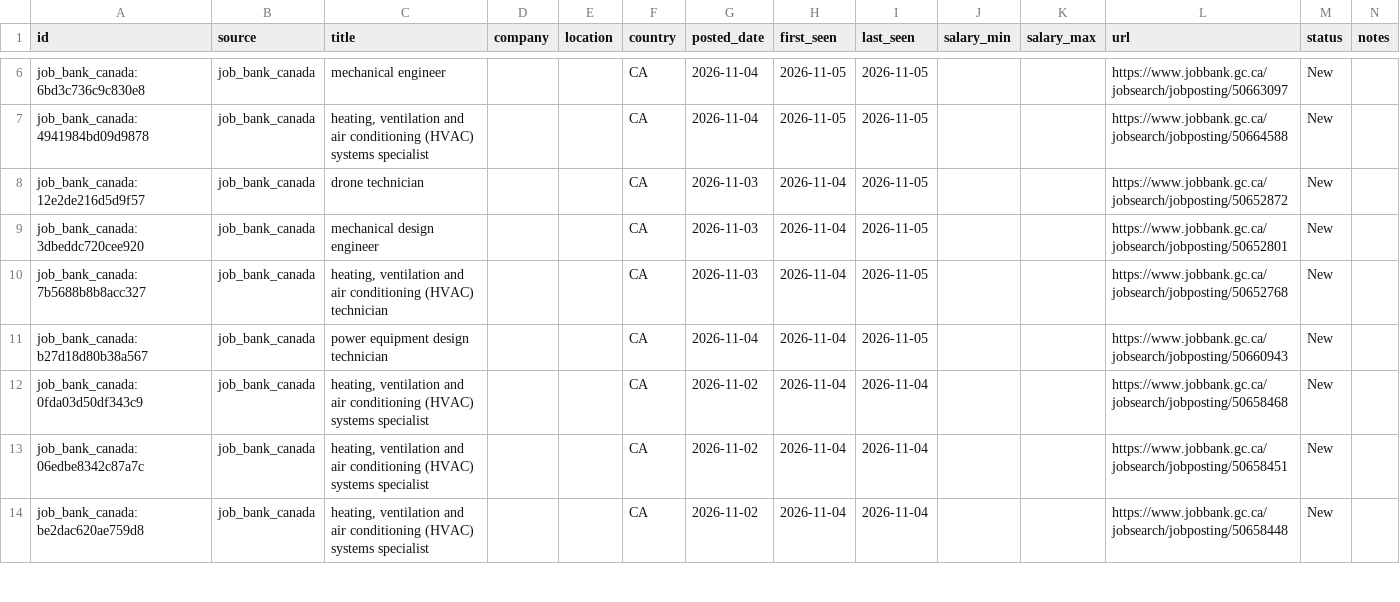
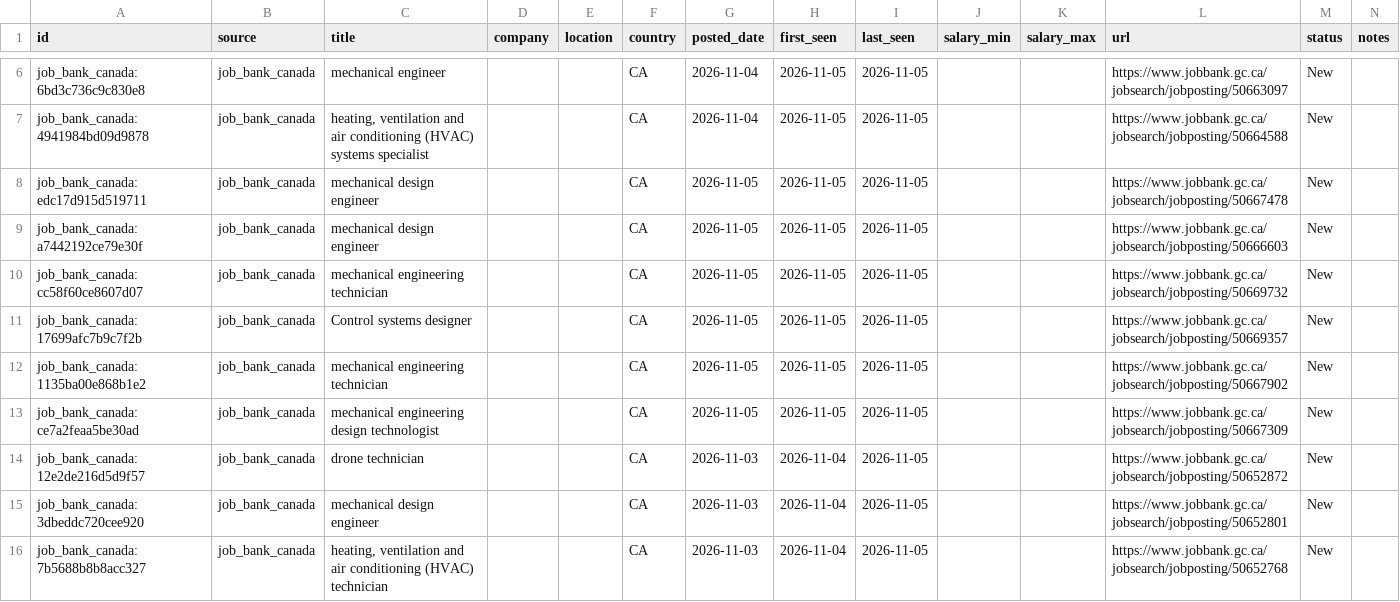
Before and after one commit to kprana976/Claude-resume, a CSV file: docs/listings.csv, drawn as a sheet; only a part is shown, gaps mark what is left out; the shorter side is filled out with more unchanged rows; the diff names each change by its address in the sheet, - before the commit and + after, or states it on an @@ line.

```diff
--- a/docs/listings.csv
+++ b/docs/listings.csv
+row 8: job_bank_canada:edc17d915d519711 | job_bank_canada | mechanical design engineer |  |  | CA | 2026-11-05 | 2026-11-05 | 2026-11-05 |  |  | https://www.jobbank.gc.ca/jobsearch/jobposting/50667478 | New
+row 9: job_bank_canada:a7442192ce79e30f | job_bank_canada | mechanical design engineer |  |  | CA | 2026-11-05 | 2026-11-05 | 2026-11-05 |  |  | https://www.jobbank.gc.ca/jobsearch/jobposting/50666603 | New
+row 10: job_bank_canada:cc58f60ce8607d07 | job_bank_canada | mechanical engineering technician |  |  | CA | 2026-11-05 | 2026-11-05 | 2026-11-05 |  |  | https://www.jobbank.gc.ca/jobsearch/jobposting/50669732 | New
+row 11: job_bank_canada:17699afc7b9c7f2b | job_bank_canada | Control systems designer |  |  | CA | 2026-11-05 | 2026-11-05 | 2026-11-05 |  |  | https://www.jobbank.gc.ca/jobsearch/jobposting/50669357 | New
+row 12: job_bank_canada:1135ba00e868b1e2 | job_bank_canada | mechanical engineering technician |  |  | CA | 2026-11-05 | 2026-11-05 | 2026-11-05 |  |  | https://www.jobbank.gc.ca/jobsearch/jobposting/50667902 | New
+row 13: job_bank_canada:ce7a2feaa5be30ad | job_bank_canada | mechanical engineering design technologist |  |  | CA | 2026-11-05 | 2026-11-05 | 2026-11-05 |  |  | https://www.jobbank.gc.ca/jobsearch/jobposting/50667309 | New
```
Also changed, not shown: 1 other file.
